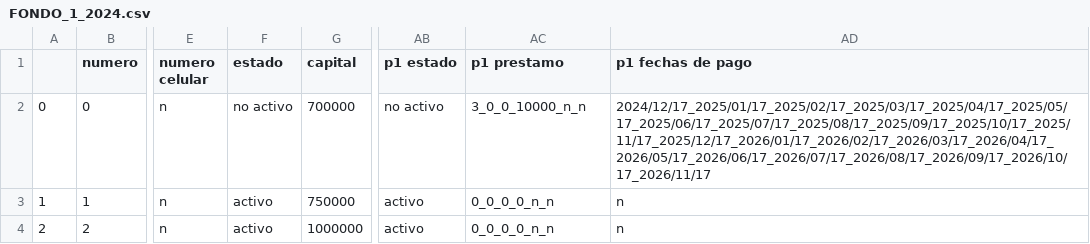
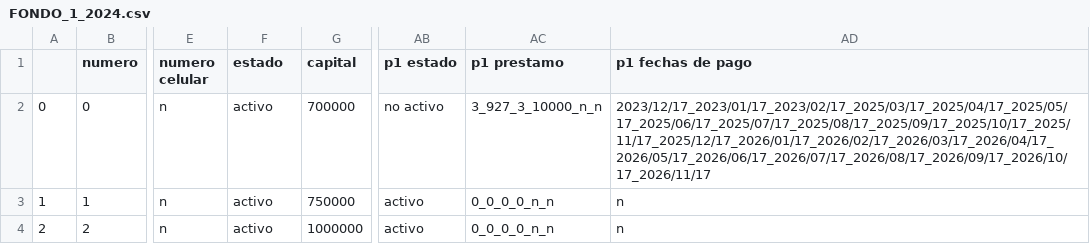
Before and after one commit to javier25987/fondo_new_version, a CSV file: FONDO_1_2024.csv, drawn as a sheet; only a part is shown, gaps mark what is left out; the diff names each change by its address in the sheet, - before the commit and + after, or states it on an @@ line.

Commit message:
ya se arreglan los asuntos en los prestamos

```diff
--- a/FONDO_1_2024.csv
+++ b/FONDO_1_2024.csv
-F2 (estado): no activo
+F2 (estado): activo
-AC2 (p1 prestamo): 3_0_0_10000_n_n
+AC2 (p1 prestamo): 3_927_3_10000_n_n
-AD2 (p1 fechas de pago): 2024/12/17_2025/01/17_2025/02/17_2025/03/17_2025/04/17_2025/05/17_2025/06/17_2025/07/17_2025/08/17_2025/09/17_2025/10/17_2025/11/17_2025/12/17_2026/01/17_2026/02/17_2026/03/17_2026/04/17_2026/05/17_2026/06/17_2026/07/17_2026/08/17_2026/09/17_2026/10/17_2026/11/17
+AD2 (p1 fechas de pago): 2023/12/17_2023/01/17_2023/02/17_2025/03/17_2025/04/17_2025/05/17_2025/06/17_2025/07/17_2025/08/17_2025/09/17_2025/10/17_2025/11/17_2025/12/17_2026/01/17_2026/02/17_2026/03/17_2026/04/17_2026/05/17_2026/06/17_2026/07/17_2026/08/17_2026/09/17_2026/10/17_2026/11/17
```
Also changed, not shown: 4 other files.
